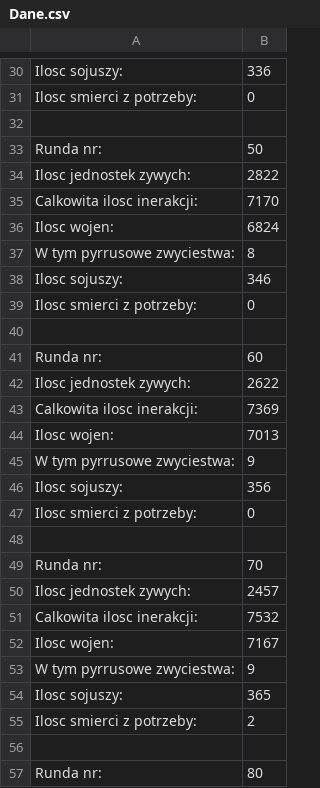
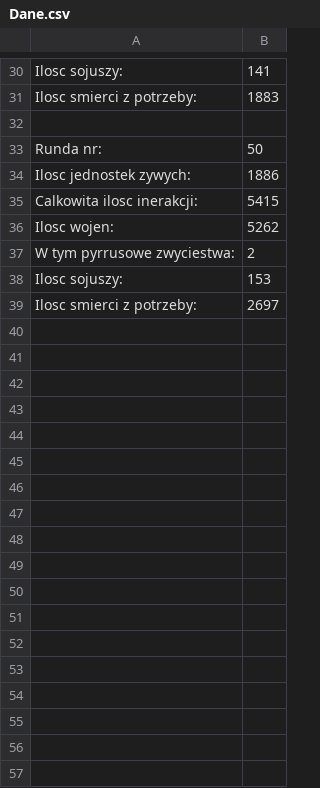
Before and after one commit to craksys/PWR-tribe-wars-simulator, a CSV file: src/Images/Dane.csv, drawn as a sheet; only a part is shown, gaps mark what is left out; the diff covers the shown part only; the diff names each change by its address in the sheet, - before the commit and + after, or states it on an @@ line.

```diff
--- a/src/Images/Dane.csv
+++ b/src/Images/Dane.csv
-B30: 336
+B30: 141
-B31: 0
+B31: 1883
-B34: 2822
+B34: 1886
-B35: 7170
+B35: 5415
-B36: 6824
+B36: 5262
-B37: 8
+B37: 2
-B38: 346
+B38: 153
-B39: 0
+B39: 2697
-row 40: (empty)
-row 41: Runda nr: | 60
-row 42: Ilosc jednostek zywych: | 2622
-row 43: Calkowita ilosc inerakcji: | 7369
-row 44: Ilosc wojen: | 7013
-row 45: W tym pyrrusowe zwyciestwa: | 9
-row 46: Ilosc sojuszy: | 356
-row 47: Ilosc smierci z potrzeby: | 0
-row 48: (empty)
-row 49: Runda nr: | 70
-row 50: Ilosc jednostek zywych: | 2457
-row 51: Calkowita ilosc inerakcji: | 7532
-row 52: Ilosc wojen: | 7167
-row 53: W tym pyrrusowe zwyciestwa: | 9
-row 54: Ilosc sojuszy: | 365
-row 55: Ilosc smierci z potrzeby: | 2
-row 56: (empty)
-row 57: Runda nr: | 80
```
Also changed, not shown: 22 removed rows and 20 edited cells elsewhere in this file, 2 other files.
